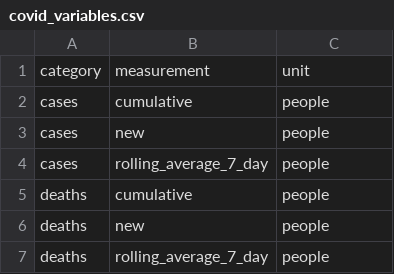
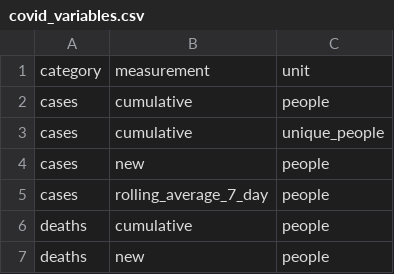
Before and after one commit to act-now-coalition/can-scrapers, a CSV file: can_tools/bootstrap_data/covid_variables.csv, drawn as a sheet; only a part is shown; the shorter side is filled out with more unchanged rows; the diff names each change by its address in the sheet, - before the commit and + after, or states it on an @@ line.

Commit message:
added cases,cumulative,unique_people to covid_variables.csv

```diff
--- a/can_tools/bootstrap_data/covid_variables.csv
+++ b/can_tools/bootstrap_data/covid_variables.csv
+row 3: cases | cumulative | unique_people
```
